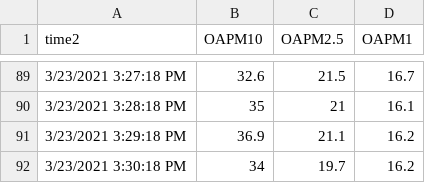
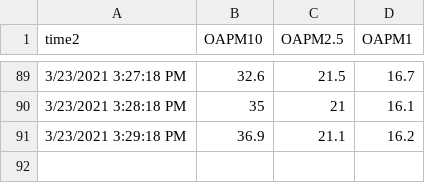
Before and after one commit to eupshin/bootcamp, a CSV file: oa3_2.csv, drawn as a sheet; only a part is shown, gaps mark what is left out; the diff names each change by its address in the sheet, - before the commit and + after, or states it on an @@ line.

Commit message:
Update oa3_2.csv

```diff
--- a/oa3_2.csv
+++ b/oa3_2.csv
-row 92: 3/23/2021 3:30:18 PM | 34 | 19.7 | 16.2
```
